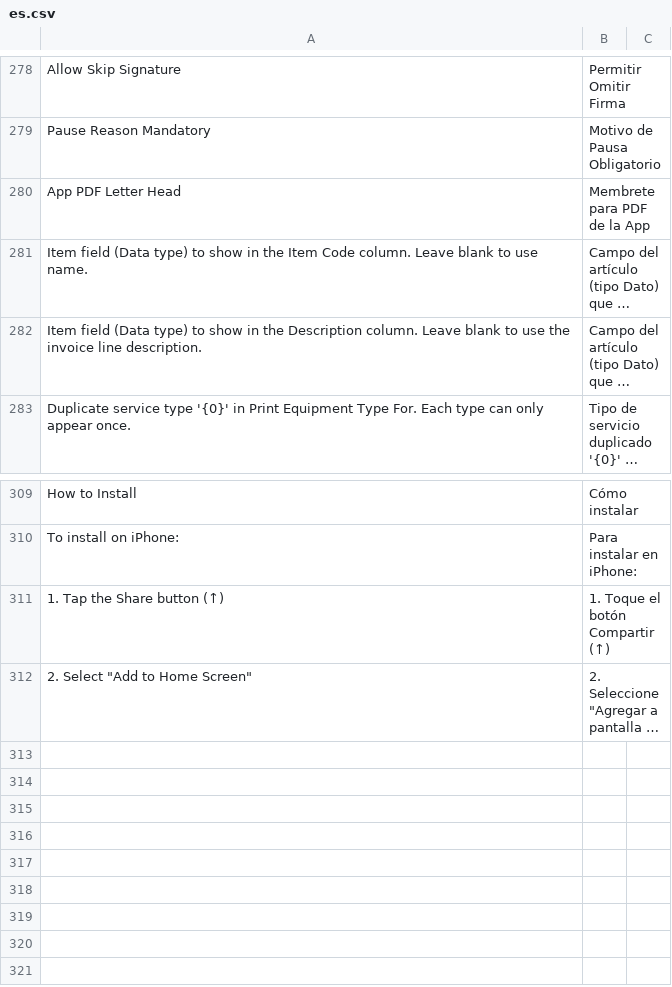
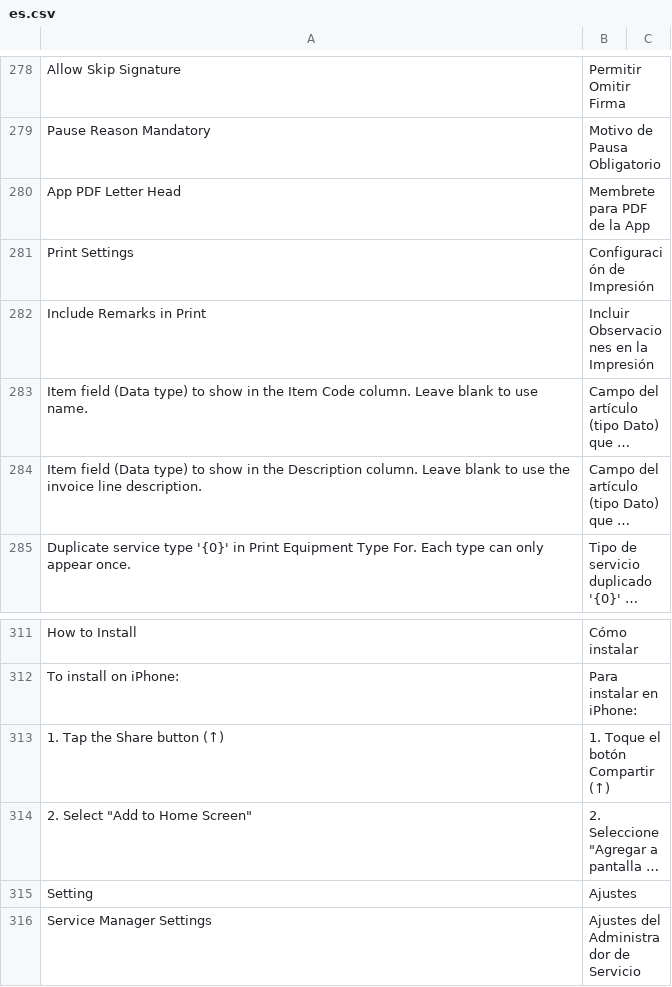
Before and after one commit to edalca/southwest, a CSV file: southwest/translations/es.csv, drawn as a sheet; only a part is shown, gaps mark what is left out; long unchanged cells end in …; the diff names each change by its address in the sheet, - before the commit and + after, or states it on an @@ line.

Commit message:
chore(release): bump version to 16.5.15
- Print Settings tab in Service Manager Settings; moved invoice/print fields there
- New include_remarks_in_print setting; all four SW invoice formats render SI remarks after last item row
- New Southwest Invoice Without Parts print format (no WO / Unit ID / Type columns)
- property_setters: allow_on_submit on Sales Invoice remarks field
- es.csv: missing translations for settings fields, equipment types, and report filters

```diff
--- a/southwest/translations/es.csv
+++ b/southwest/translations/es.csv
+row 281: Print Settings | Configuración de Impresión
+row 282: Include Remarks in Print | Incluir Observaciones en la Impresión
+row 315: Setting | Ajustes
+row 316: Service Manager Settings | Ajustes del Administrador de Servicio
```
Also changed, not shown: 9 other files.
